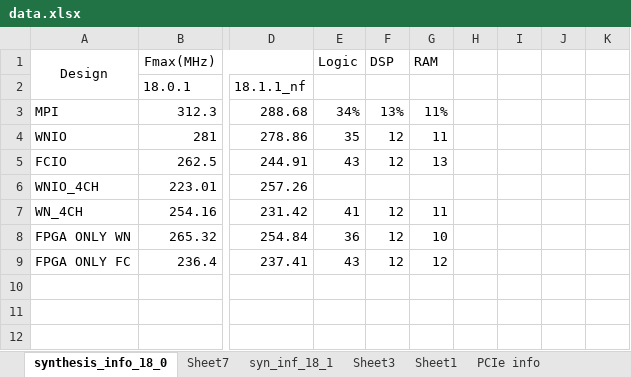
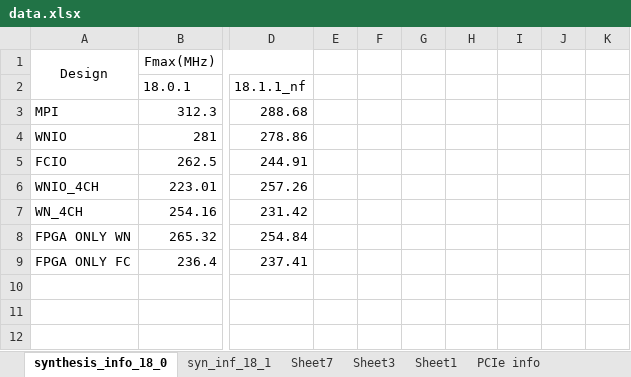
Before and after one commit to gauravks/mydocs, an Excel workbook: master_thesis/data/data.xlsx, sheet synthesis_info_18_0, drawn as a sheet; only a part is shown, gaps mark what is left out; values as stored, in another font and other column widths than the file's, no borders; removed rows and columns are numbered as before the commit, all else as after; the diff covers the shown part only; the diff names each change by its address in the sheet, - before the commit and + after, or states it on an @@ line.

```diff
--- a/master_thesis/data/data.xlsx (sheet synthesis_info_18_0)
+++ b/master_thesis/data/data.xlsx (sheet synthesis_info_18_0)
@@ sheet tab order changed: synthesis_info_18_0 | syn_inf_18_1 | Sheet7 | Sheet3 | Sheet1 | PCIe info @@
+column E, empty
+column F, empty
+column G, empty
-column H, empty
-column I, empty
-column J, empty
-H1: Logic
+H1: (empty)
-I1: DSP
+I1: (empty)
-J1: RAM
+J1: (empty)
-H3: 34%
+H3: (empty)
-I3: 13%
+I3: (empty)
-J3: 11%
+J3: (empty)
-H4: 35
+H4: (empty)
-I4:I5: 12
+I4:I5: (empty)
-J4: 11
+J4: (empty)
-H5: 43
+H5: (empty)
-J5: 13
+J5: (empty)
-H7: 41
+H7: (empty)
-I7:I9: 12
+I7:I9: (empty)
-J7: 11
+J7: (empty)
-H8: 36
+H8: (empty)
-J8: 10
+J8: (empty)
-H9: 43
+H9: (empty)
-J9: 12
+J9: (empty)
```
Also changed, not shown: 8 added rows, 8 removed rows and 32 edited cells elsewhere in this sheet, sheet Sheet7, sheet syn_inf_18_1, sheet Sheet4, other sheet tabs, 47 other files.
